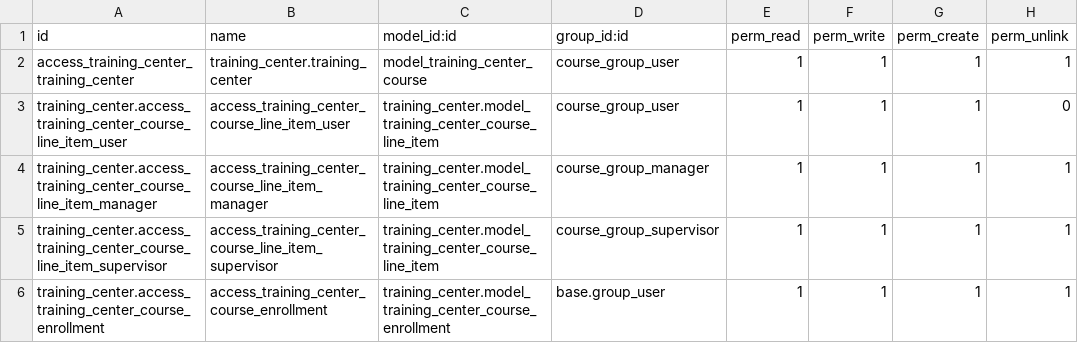
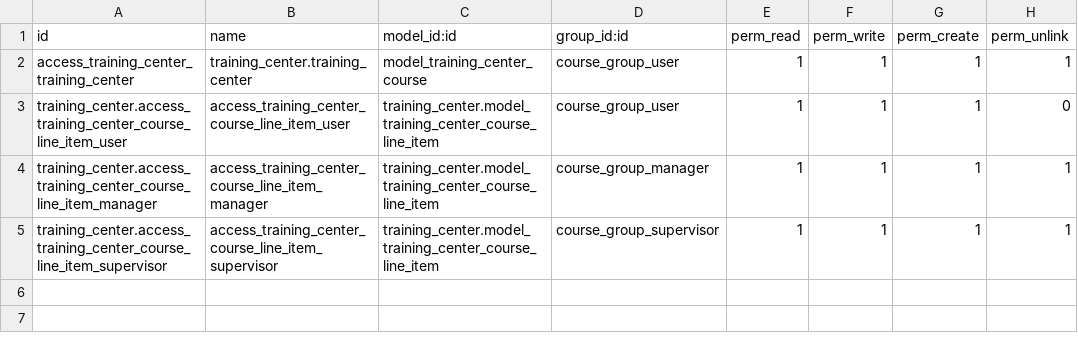
Before and after one commit to YeTun99/Odoo_16, a CSV file: odoo-training/training_center/security/ir.model.access.csv, drawn as a sheet; the diff names each change by its address in the sheet, - before the commit and + after, or states it on an @@ line.

```diff
--- a/odoo-training/training_center/security/ir.model.access.csv
+++ b/odoo-training/training_center/security/ir.model.access.csv
-row 6: training_center.access_training_center_course_enrollment | access_training_center_course_enrollment | training_center.model_training_center_course_enrollment | base.group_user | 1 | 1 | 1 | 1
```
Also changed, not shown: 33 other files.
